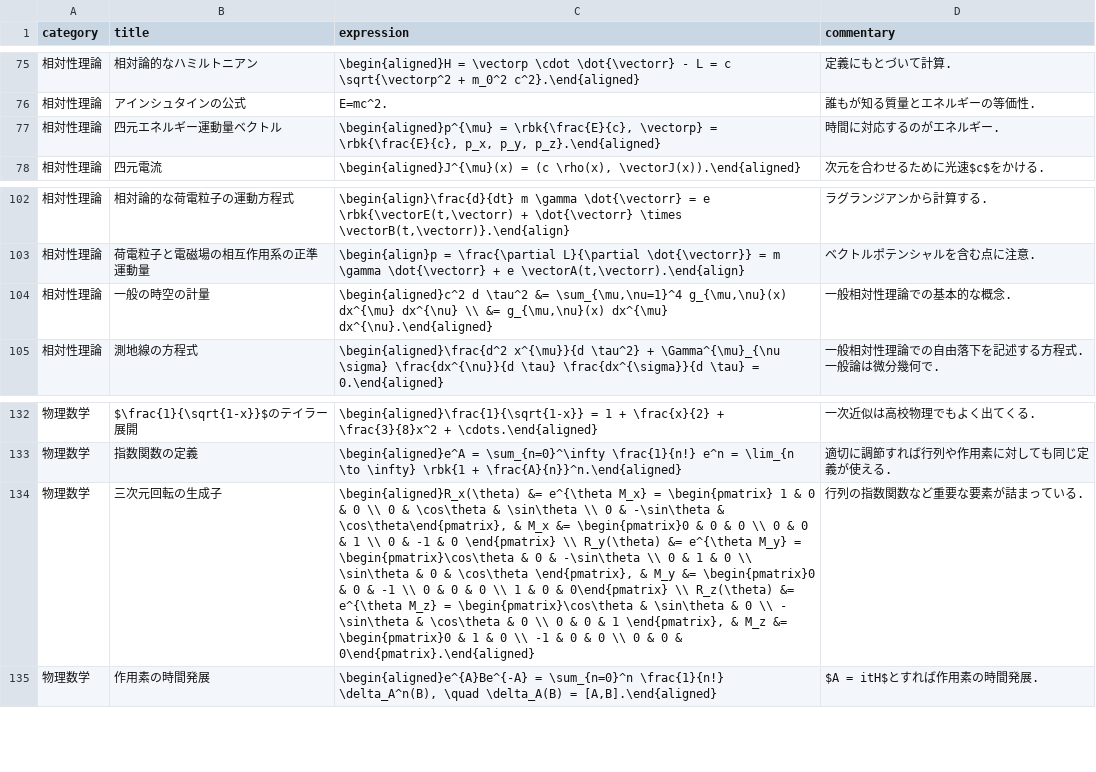
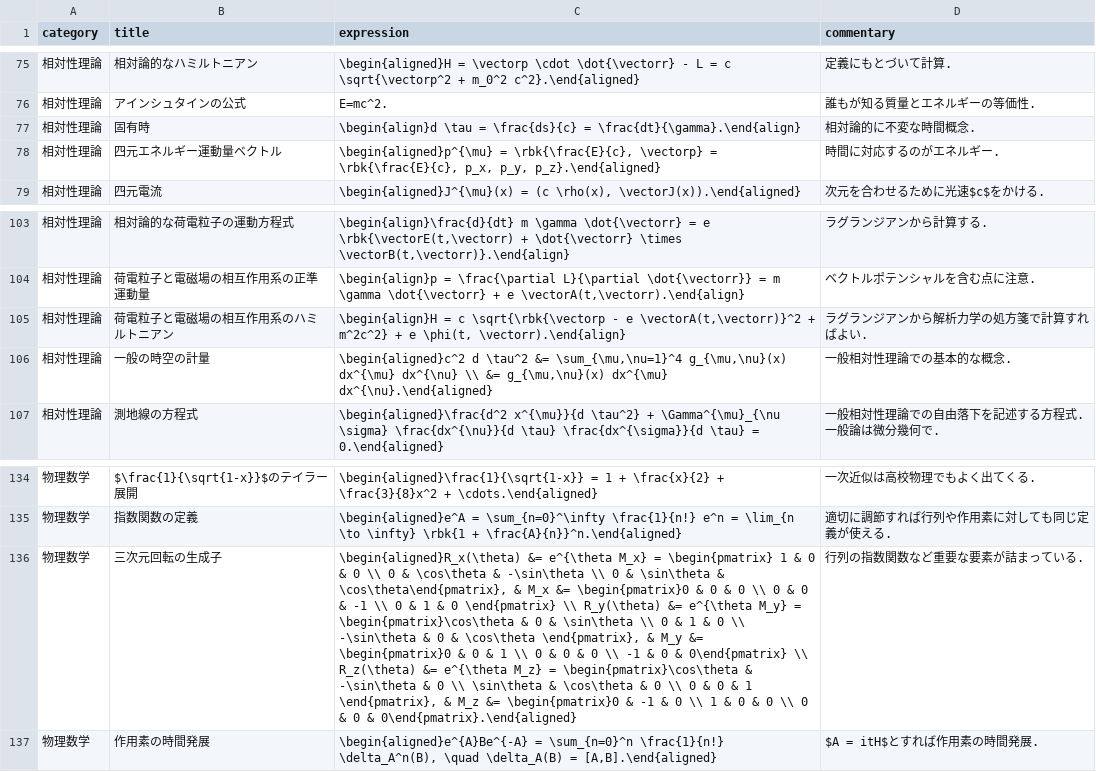
Before and after one commit to phasetr/vocmem, a CSV file: scripts/phys-exprs.csv, drawn as a sheet; only a part is shown, gaps mark what is left out; addresses are those after the commit; the diff names each change by its address in the sheet, - before the commit and + after, or states it on an @@ line.

```diff
--- a/scripts/phys-exprs.csv
+++ b/scripts/phys-exprs.csv
+row 77: 相対性理論 | 固有時 | \begin{align}d \tau = \frac{ds}{c} = \frac{dt}{\gamma}.\end{align} | 相対論的に不変な時間概念.
+row 105: 相対性理論 | 荷電粒子と電磁場の相互作用系のハミルトニアン | \begin{align}H = c \sqrt{\rbk{\vectorp - e \vectorA(t,\vectorr)}^2 + m^2c^2} + e \phi(t, \vectorr).\end{align} | ラグランジアンから解析力学の処方箋で計算すればよい.
-C136 (expression): …\cos\theta & \sin\theta \\ 0 & -\sin\theta & \cos\theta\end{pmatrix}, & M_x &= \begin{pmatrix}0 & 0 & 0 \\ 0 & 0 & 1 \\ 0 & -1 & 0 \end{pmatrix} \\ R_y(\theta) &= e^{\theta M_y} = \begin{pmatrix}\cos\theta & 0 & -\sin\theta \\ 0 & 1 & 0 \\ \sin\theta & 0 & \cos\theta \end{pmatrix}, & M_y &= \begin{pmatrix}0 & 0 & -1 \\ 0 & 0 & 0 \\ 1 & 0 & 0\end{pmatrix} \\ R_z(\theta) &= e^{\theta M_z} = \begin{pmatrix}\cos\theta & \sin\theta & 0 \\ - \sin\theta & \cos\theta & 0 \\ 0 & 0 & 1 \end{pmatrix}, & M_z &= \begin{pmatrix}0 & 1 & 0 \\ -1 & 0…
+C136 (expression): …\cos\theta & -\sin\theta \\ 0 & \sin\theta & \cos\theta\end{pmatrix}, & M_x &= \begin{pmatrix}0 & 0 & 0 \\ 0 & 0 & -1 \\ 0 & 1 & 0 \end{pmatrix} \\ R_y(\theta) &= e^{\theta M_y} = \begin{pmatrix}\cos\theta & 0 & \sin\theta \\ 0 & 1 & 0 \\ -\sin\theta & 0 & \cos\theta \end{pmatrix}, & M_y &= \begin{pmatrix}0 & 0 & 1 \\ 0 & 0 & 0 \\ -1 & 0 & 0\end{pmatrix} \\ R_z(\theta) &= e^{\theta M_z} = \begin{pmatrix}\cos\theta & -\sin\theta & 0 \\ \sin\theta & \cos\theta & 0 \\ 0 & 0 & 1 \end{pmatrix}, & M_z &= \begin{pmatrix}0 & -1 & 0 \\ 1 & 0…
```
Also changed, not shown: 5 other files.
